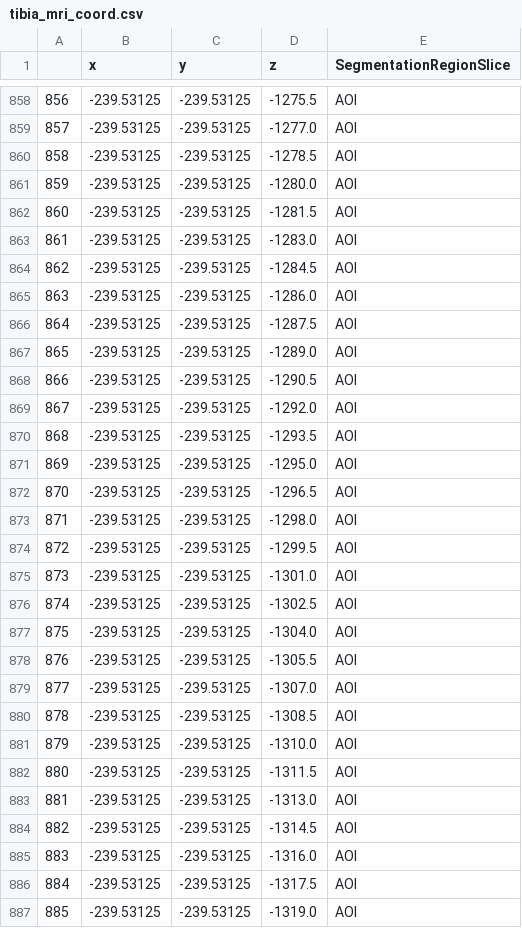
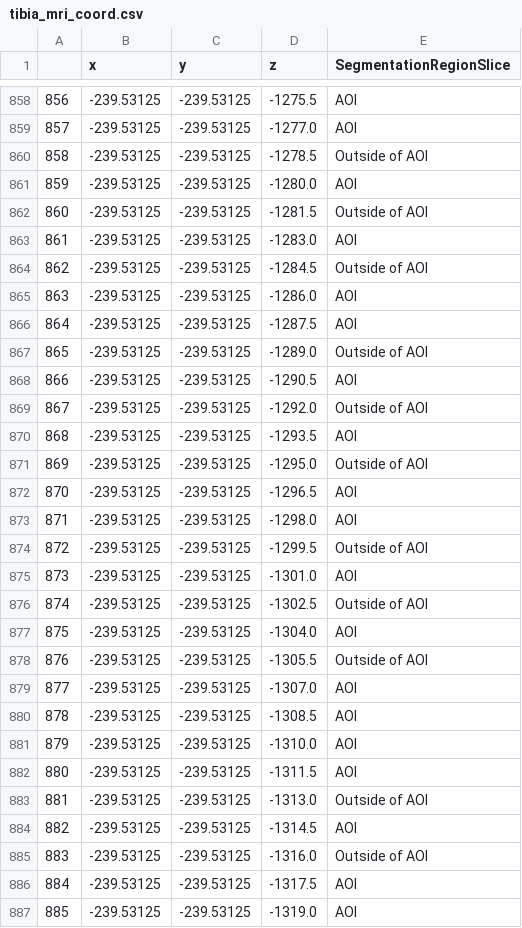
Before and after one commit to asif-jc/H-DenseUNet-CNN, a CSV file: tibia_mri_coord.csv, drawn as a sheet; only a part is shown, gaps mark what is left out; the diff covers the shown part only.

```diff
--- a/tibia_mri_coord.csv
+++ b/tibia_mri_coord.csv
@@ -859,21 +859,21 @@
 857,-239.53125,-239.53125,-1277.0,AOI
-858,-239.53125,-239.53125,-1278.5,AOI
+858,-239.53125,-239.53125,-1278.5,Outside of AOI
 859,-239.53125,-239.53125,-1280.0,AOI
-860,-239.53125,-239.53125,-1281.5,AOI
+860,-239.53125,-239.53125,-1281.5,Outside of AOI
 861,-239.53125,-239.53125,-1283.0,AOI
-862,-239.53125,-239.53125,-1284.5,AOI
+862,-239.53125,-239.53125,-1284.5,Outside of AOI
 863,-239.53125,-239.53125,-1286.0,AOI
 864,-239.53125,-239.53125,-1287.5,AOI
-865,-239.53125,-239.53125,-1289.0,AOI
+865,-239.53125,-239.53125,-1289.0,Outside of AOI
 866,-239.53125,-239.53125,-1290.5,AOI
-867,-239.53125,-239.53125,-1292.0,AOI
+867,-239.53125,-239.53125,-1292.0,Outside of AOI
 868,-239.53125,-239.53125,-1293.5,AOI
-869,-239.53125,-239.53125,-1295.0,AOI
+869,-239.53125,-239.53125,-1295.0,Outside of AOI
 870,-239.53125,-239.53125,-1296.5,AOI
 871,-239.53125,-239.53125,-1298.0,AOI
-872,-239.53125,-239.53125,-1299.5,AOI
+872,-239.53125,-239.53125,-1299.5,Outside of AOI
 873,-239.53125,-239.53125,-1301.0,AOI
-874,-239.53125,-239.53125,-1302.5,AOI
+874,-239.53125,-239.53125,-1302.5,Outside of AOI
 875,-239.53125,-239.53125,-1304.0,AOI
-876,-239.53125,-239.53125,-1305.5,AOI
+876,-239.53125,-239.53125,-1305.5,Outside of AOI
 877,-239.53125,-239.53125,-1307.0,AOI
@@ -882,5 +882,5 @@
 880,-239.53125,-239.53125,-1311.5,AOI
-881,-239.53125,-239.53125,-1313.0,AOI
+881,-239.53125,-239.53125,-1313.0,Outside of AOI
 882,-239.53125,-239.53125,-1314.5,AOI
-883,-239.53125,-239.53125,-1316.0,AOI
+883,-239.53125,-239.53125,-1316.0,Outside of AOI
 884,-239.53125,-239.53125,-1317.5,AOI
```
Also changed, not shown: 187 edited cells elsewhere in this file, 16 other files.
